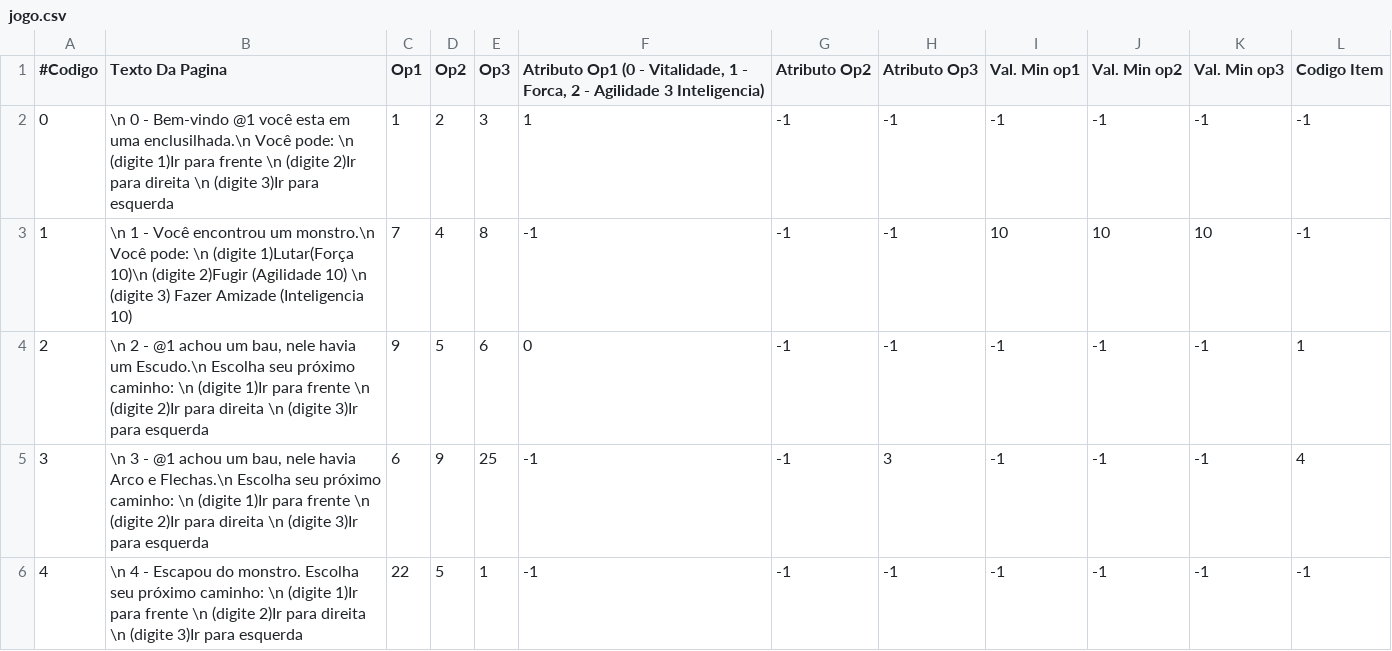
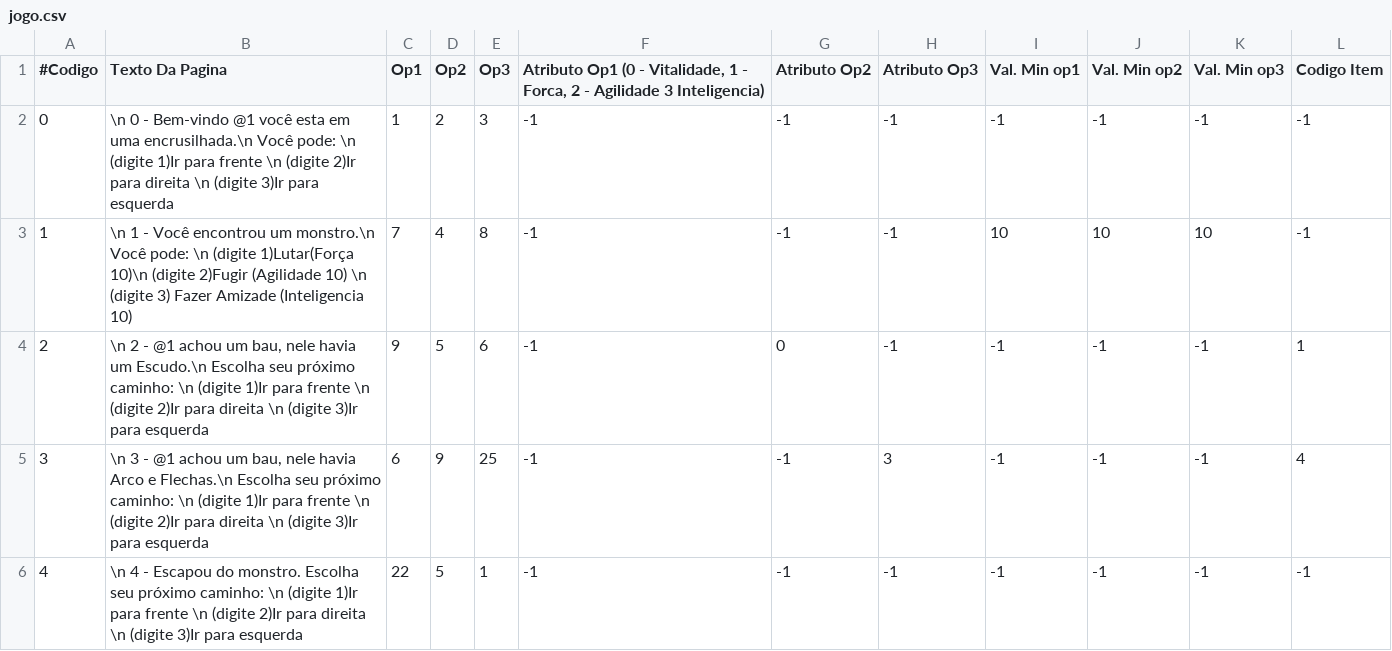
Before and after one commit to teteupottmaier/Game_Texto, a CSV file: jogo.csv, drawn as a sheet; only a part is shown; the diff covers the shown part only.

Commit message:
Problema dos atributos resolvido

```diff
--- a/jogo.csv
+++ b/jogo.csv
@@ -1,5 +1,5 @@
 #Codigo;Texto Da Pagina;Op1;Op2;Op3;Atributo Op1 (0 - Vitalidade, 1 - Forca, 2 - Agilidade 3 Inteligencia);Atributo Op2;Atributo Op3;Val. Min op1;Val. Min op2;Val. Min op3;Codigo Item
-0;\n 0 - Bem-vindo @1 você esta em uma enclusilhada.\n Você pode: \n (digite 1)Ir para frente \n (digite 2)Ir para direita \n (digite 3)Ir para esquerda;1;2;3;1;-1;-1;-1;-1;-1;-1
+0;\n 0 - Bem-vindo @1 você esta em uma encrusilhada.\n Você pode: \n (digite 1)Ir para frente \n (digite 2)Ir para direita \n (digite 3)Ir para esquerda;1;2;3;-1;-1;-1;-1;-1;-1;-1
 1;\n 1 - Você encontrou um monstro.\n Você pode: \n (digite 1)Lutar(Força 10)\n (digite 2)Fugir (Agilidade 10) \n (digite 3) Fazer Amizade (Inteligencia 10);7;4;8;-1;-1;-1;10;10;10;-1
-2;\n 2 - @1 achou um bau, nele havia um Escudo.\n Escolha seu próximo caminho: \n (digite 1)Ir para frente \n (digite 2)Ir para direita \n (digite 3)Ir para esquerda;9;5;6;0;-1;-1;-1;-1;-1;1
+2;\n 2 - @1 achou um bau, nele havia um Escudo.\n Escolha seu próximo caminho: \n (digite 1)Ir para frente \n (digite 2)Ir para direita \n (digite 3)Ir para esquerda;9;5;6;-1;0;-1;-1;-1;-1;1
 3;\n 3 - @1 achou um bau, nele havia Arco e Flechas.\n Escolha seu próximo caminho: \n (digite 1)Ir para frente \n (digite 2)Ir para direita \n (digite 3)Ir para esquerda;6;9;25;-1;-1;3;-1;-1;-1;4
```
Also changed, not shown: 19 edited cells elsewhere in this file, 6 other files.
